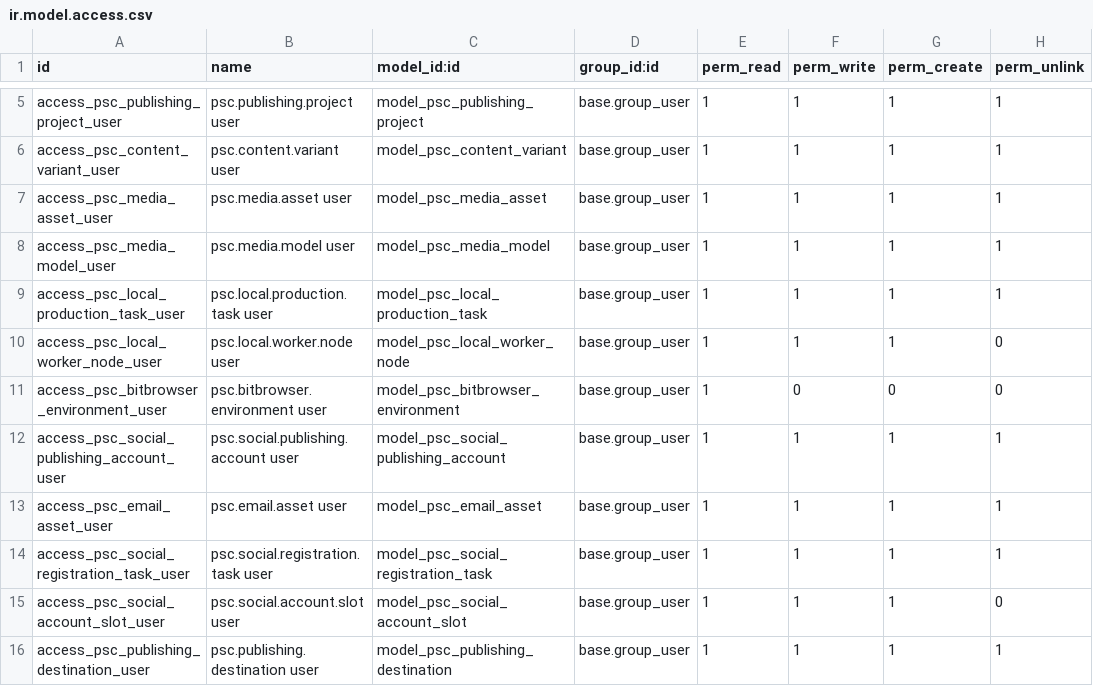
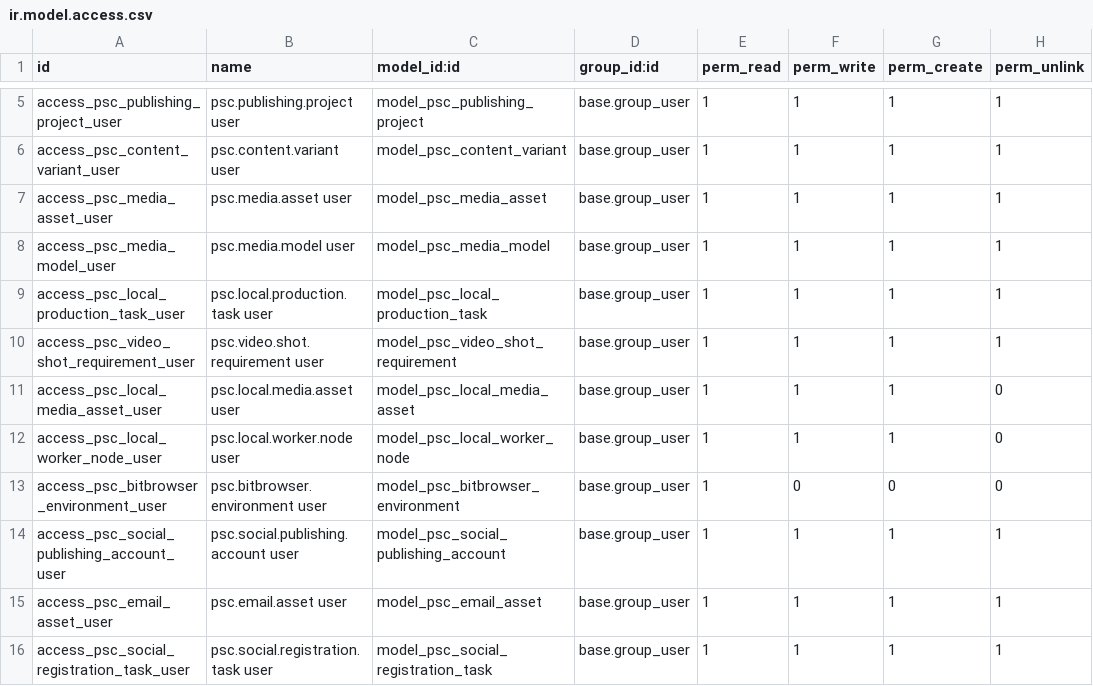
Before and after one commit to lightlink029-max/dongcheng, a CSV file: product_social_content_bridge/security/ir.model.access.csv, drawn as a sheet; only a part is shown, gaps mark what is left out; the shorter side is filled out with more unchanged rows; the diff names each change by its address in the sheet, - before the commit and + after, or states it on an @@ line.

Commit message:
Redesign local media workflow around storyboards

```diff
--- a/product_social_content_bridge/security/ir.model.access.csv
+++ b/product_social_content_bridge/security/ir.model.access.csv
+row 10: access_psc_video_shot_requirement_user | psc.video.shot.requirement user | model_psc_video_shot_requirement | base.group_user | 1 | 1 | 1 | 1
+row 11: access_psc_local_media_asset_user | psc.local.media.asset user | model_psc_local_media_asset | base.group_user | 1 | 1 | 1 | 0
```
Also changed, not shown: 15 other files.
